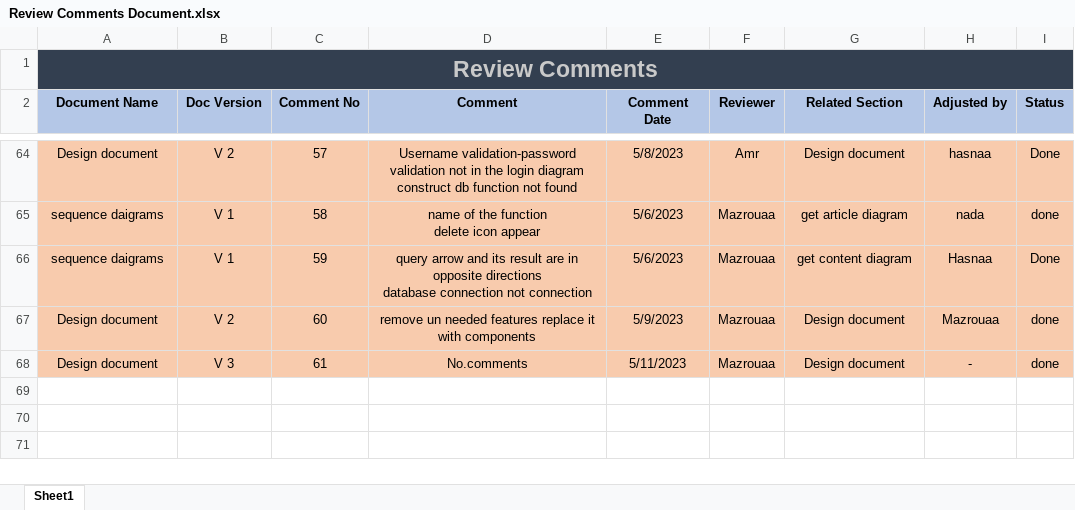
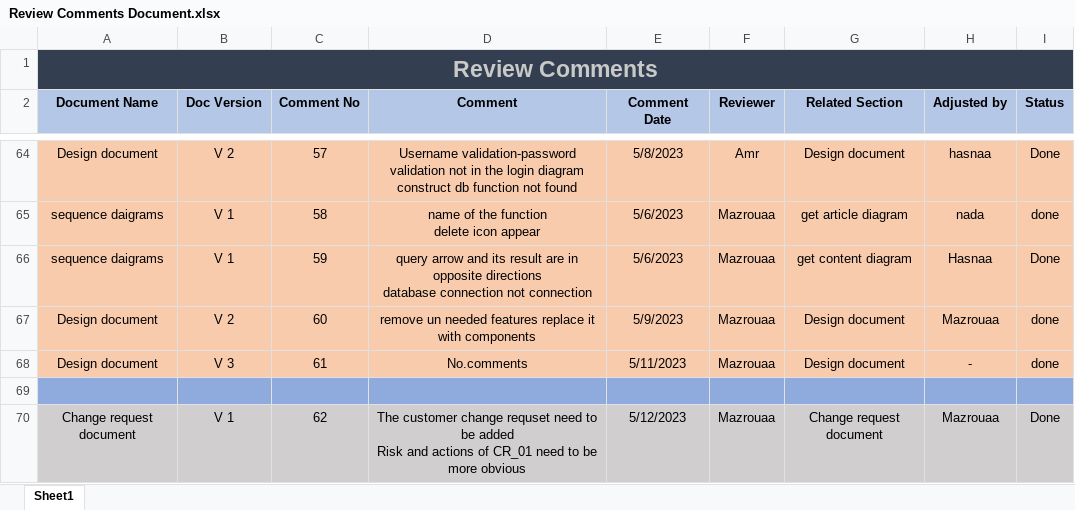
Before and after one commit to AlaaOsama25/learning-hub, an Excel workbook: Review Comments/Review Comments Document.xlsx, sheet Sheet1, drawn as a sheet; only a part is shown, gaps mark what is left out; values as stored, in another font and other column widths than the file's, no borders; ↵ is a line break in a cell; the diff names each change by its address in the sheet, - before the commit and + after, or states it on an @@ line.

```diff
--- a/Review Comments/Review Comments Document.xlsx (sheet Sheet1)
+++ b/Review Comments/Review Comments Document.xlsx (sheet Sheet1)
+row 69: (empty)
+row 70: Change request document | V 1 | 62 | The customer change requset need to be added ↵ Risk and actions of CR_01 need to be more obvious | 5/12/2023 | Mazrouaa | Change request document | Mazrouaa | Done
```
Also changed, not shown: PM/ChangeRequests/ChangeRequest.xlsx.
